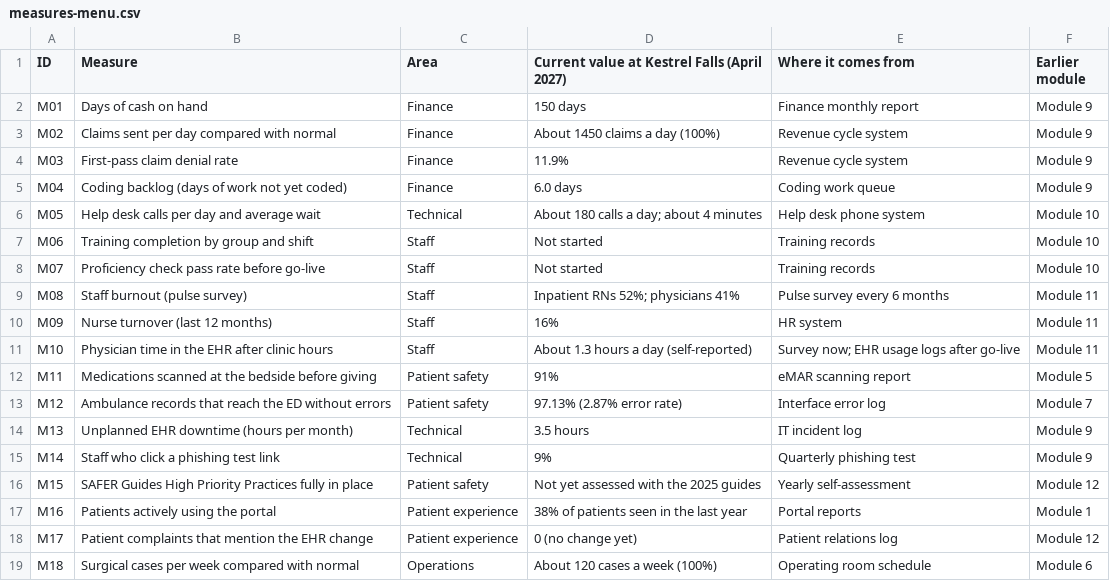
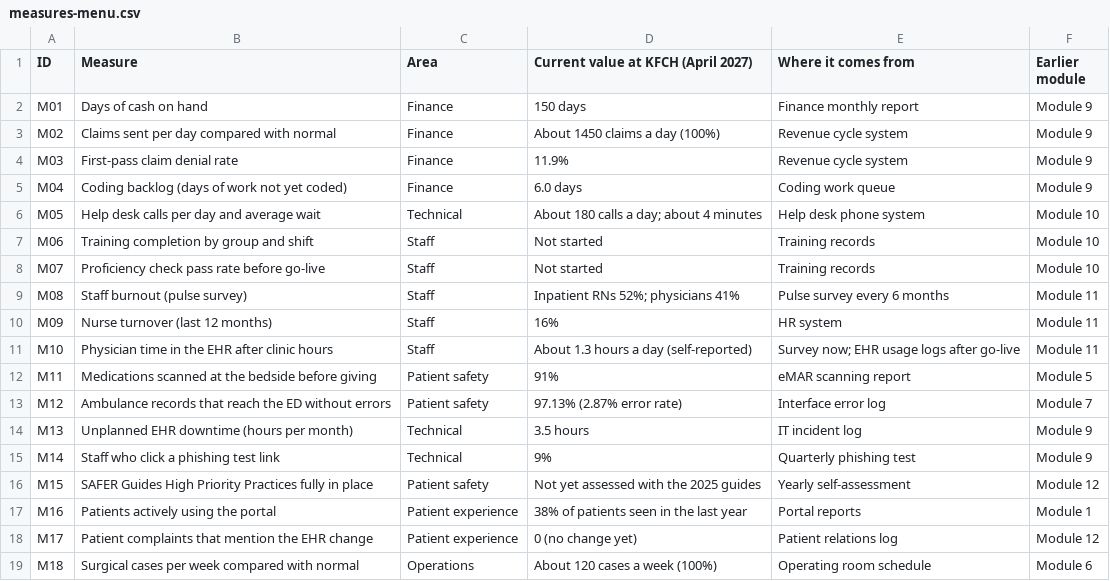
Before and after one commit to bradtrinkle/hcm4030-course, a CSV file: data/module-12/measures-menu.csv, drawn as a sheet.

```diff
--- a/data/module-12/measures-menu.csv
+++ b/data/module-12/measures-menu.csv
@@ -1,2 +1,2 @@
-ID,Measure,Area,Current value at Kestrel Falls (April 2027),Where it comes from,Earlier module
+ID,Measure,Area,Current value at KFCH (April 2027),Where it comes from,Earlier module
 M01,Days of cash on hand,Finance,150 days,Finance monthly report,Module 9
```
Also changed, not shown: data/module-3/kestrel-roster.csv, 15 other files.
